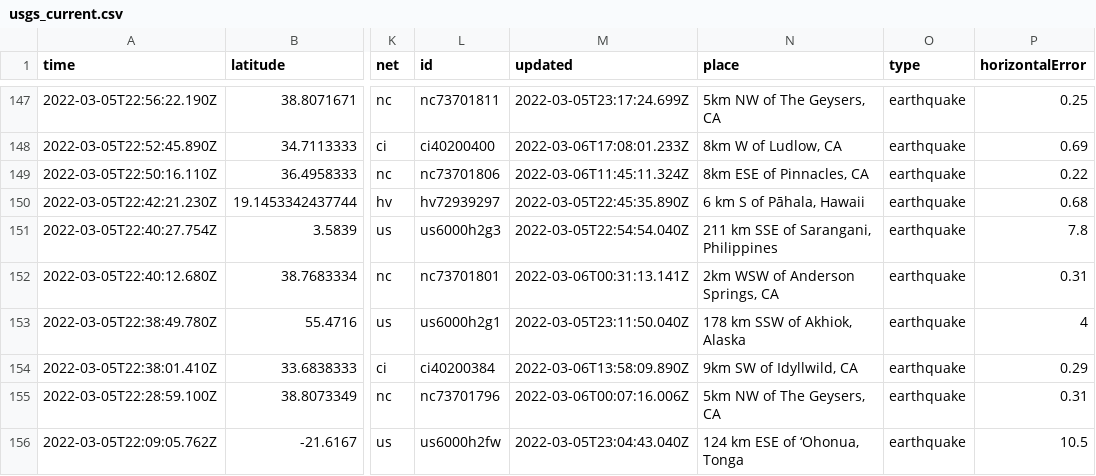
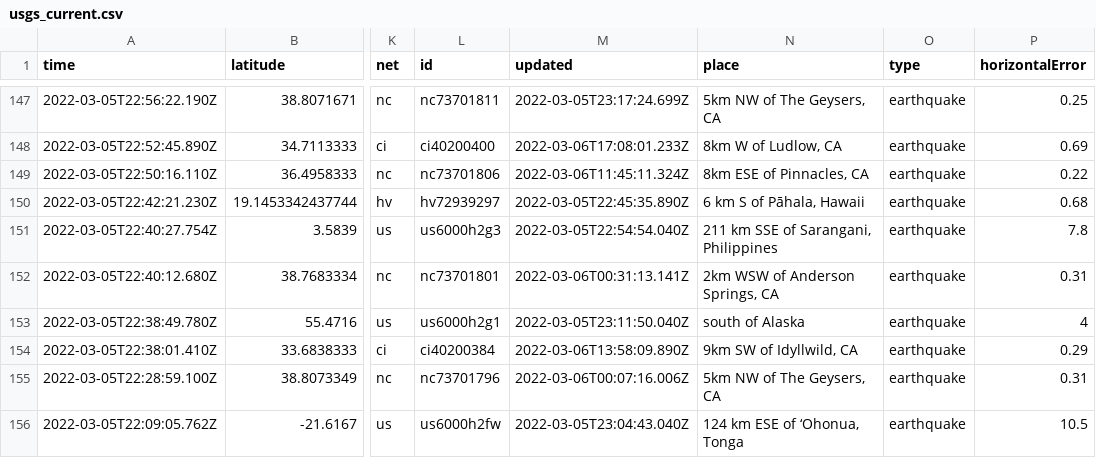
Before and after one commit to johnstont05/nicar22-github-actions, a CSV file: usgs_current.csv, drawn as a sheet; only a part is shown, gaps mark what is left out; the diff covers the shown part only; the diff names each change by its address in the sheet, - before the commit and + after, or states it on an @@ line.

```diff
--- a/usgs_current.csv
+++ b/usgs_current.csv
-N153 (place): 178 km SSW of Akhiok, Alaska
+N153 (place): south of Alaska
```
Also changed, not shown: 1 removed row and 6 edited cells elsewhere in this file.
